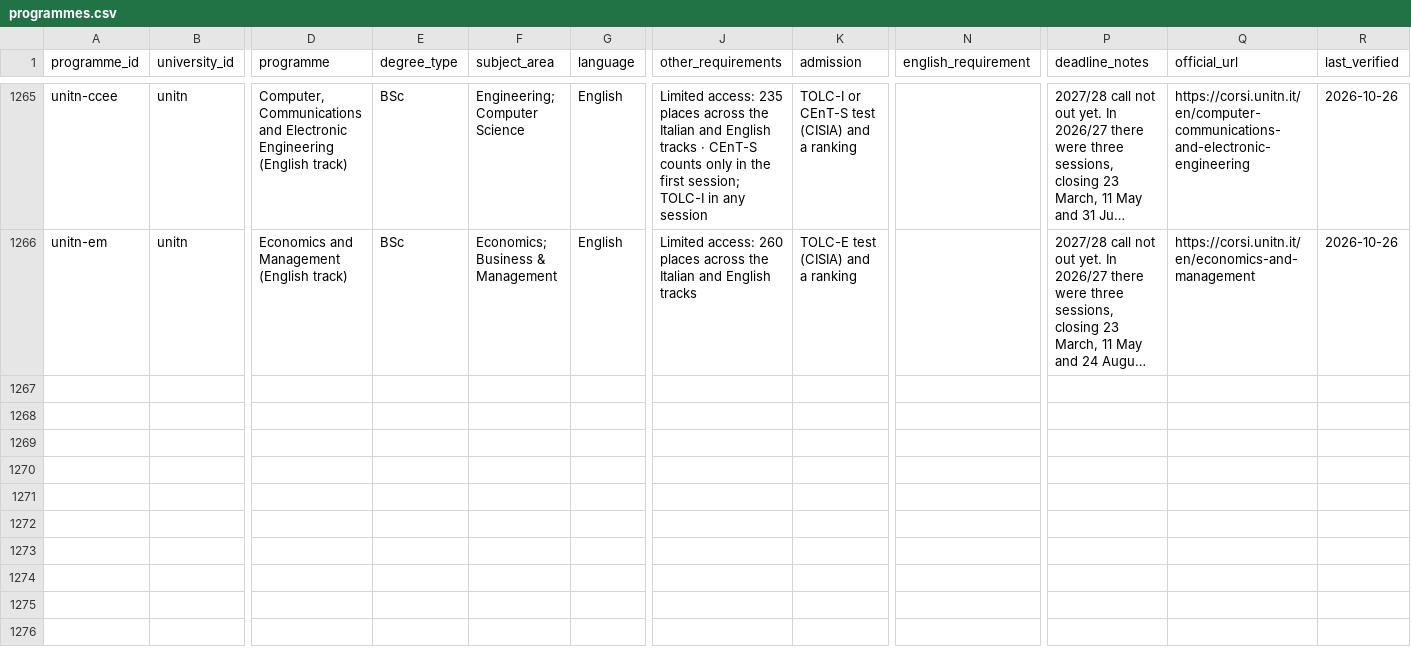
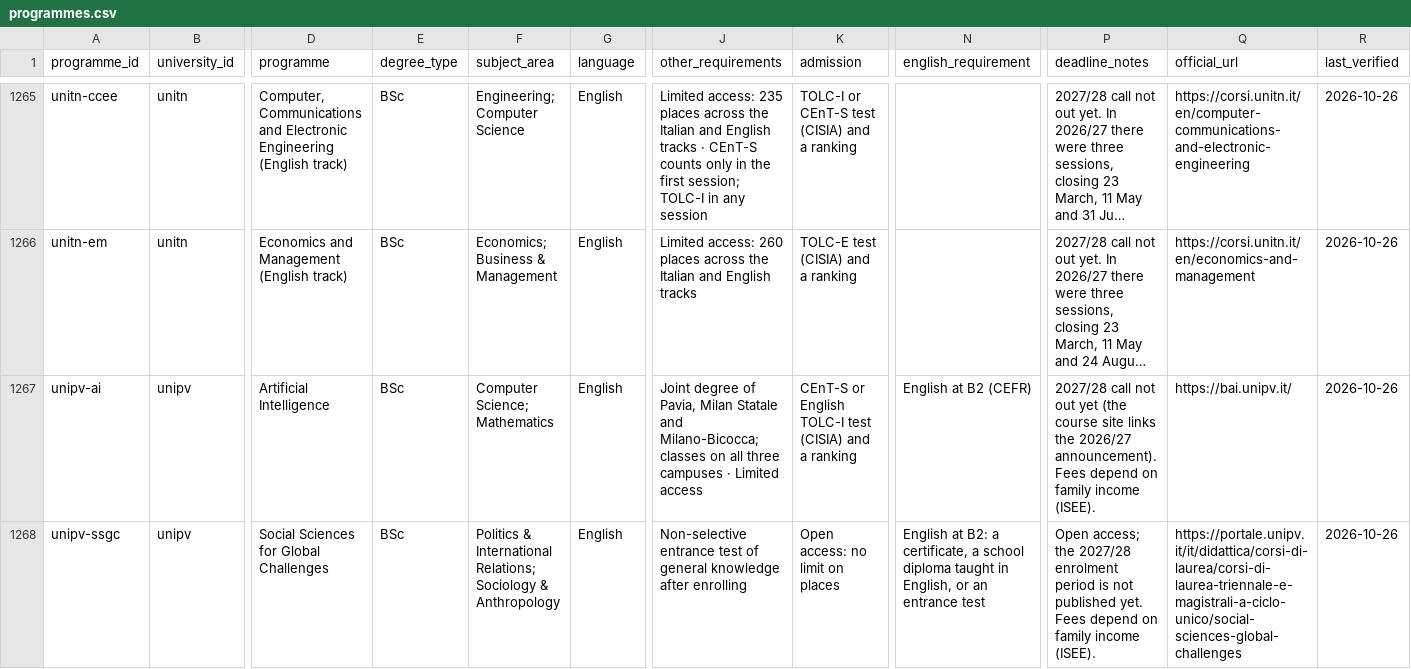
Before and after one commit to kpolacik/ib-university-finder, a CSV file: data/programmes.csv, drawn as a sheet; only a part is shown, gaps mark what is left out; long unchanged cells end in …; rows hold the shown columns only; the diff covers the shown part only; the diff names each change by its address in the sheet, - before the commit and + after, or states it on an @@ line.

Commit message:
Italy: add Pavia's English-taught programmes (3 rows)
Sources, quoted in tools/add-programmes-2026-10-26.mjs:
- portale.unipv.it offerta-formativa filtered to English bachelors and
  single-cycle degrees, and each programme's page
- bai.unipv.it and bai.unipv.it/home-eng/apply (Artificial Intelligence,
  run from Pavia with Milan Statale and Milano-Bicocca)
- 2026/27 Harvey medicine call: 103 EU places, Universitaly 26 August -
  9 September 2026, test 29 September 2026

Physical Sciences for Innovative Technologies is seated at Milano-Bicocca
and goes there. Ingegneria Edile-Architettura is Italian-taught in year 1.

```diff
--- a/data/programmes.csv
+++ b/data/programmes.csv
+row 1267: unipv-ai | unipv | Artificial Intelligence | BSc | Computer Science; Mathematics | English | Joint degree of Pavia, Milan Statale and Milano-Bicocca; classes on all three campuses · Limited access | CEnT-S or English TOLC-I test (CISIA) and a ranking | English at B2 (CEFR) | 2027/28 call not out yet (the course site links the 2026/27 announcement). Fees depend on family income (ISEE). | https://bai.unipv.it/ | 2026-10-26
+row 1268: unipv-ssgc | unipv | Social Sciences for Global Challenges | BSc | Politics & International Relations; Sociology & Anthropology | English | Non-selective entrance test of general knowledge after enrolling | Open access: no limit on places | English at B2: a certificate, a school diploma taught in English, or an entrance test | Open access; the 2027/28 enrolment period is not published yet. Fees depend on family income (ISEE). | https://portale.unipv.it/it/didattica/corsi-di-laurea/corsi-di-laurea-triennale-e-magistrali-a-ciclo-unico/social-sciences-global-challenges | 2026-10-26
```
Also changed, not shown: 1 added row elsewhere in this file, data/universities.csv, 3 other files.
